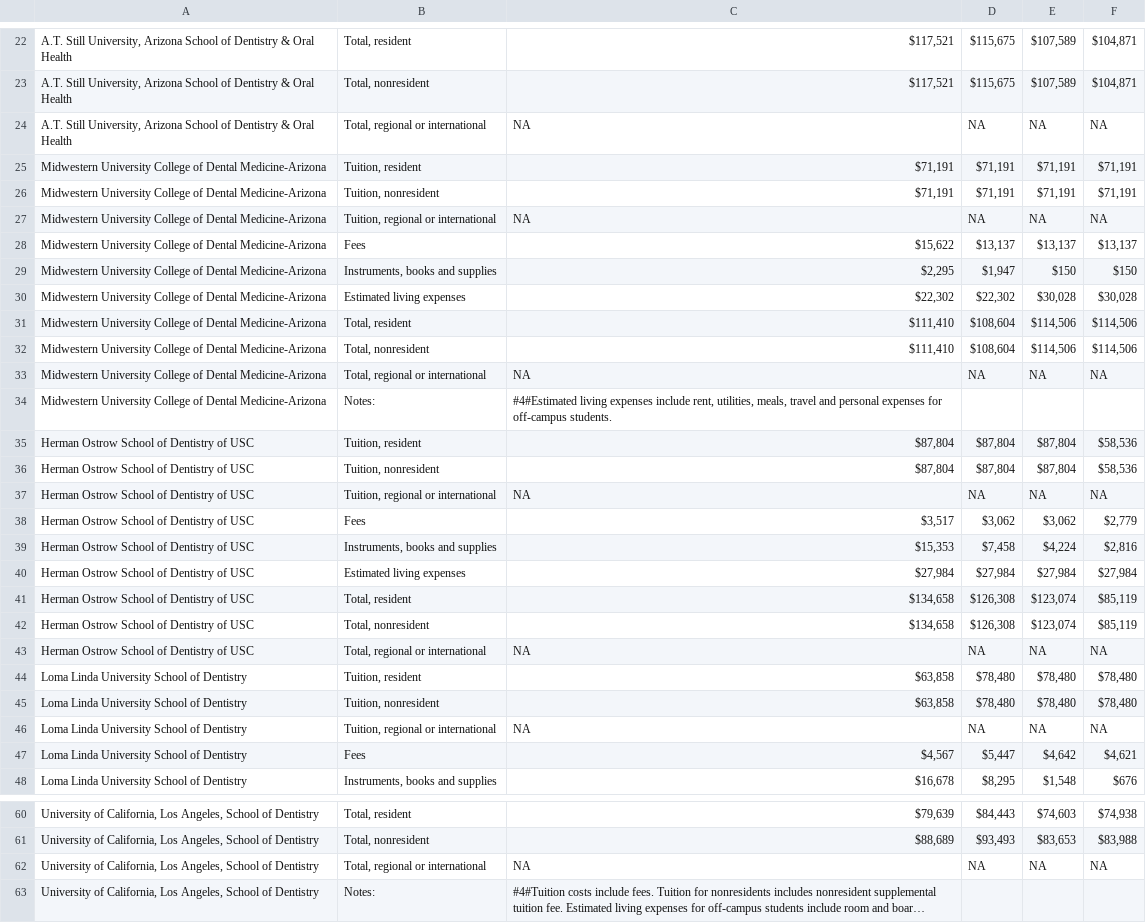
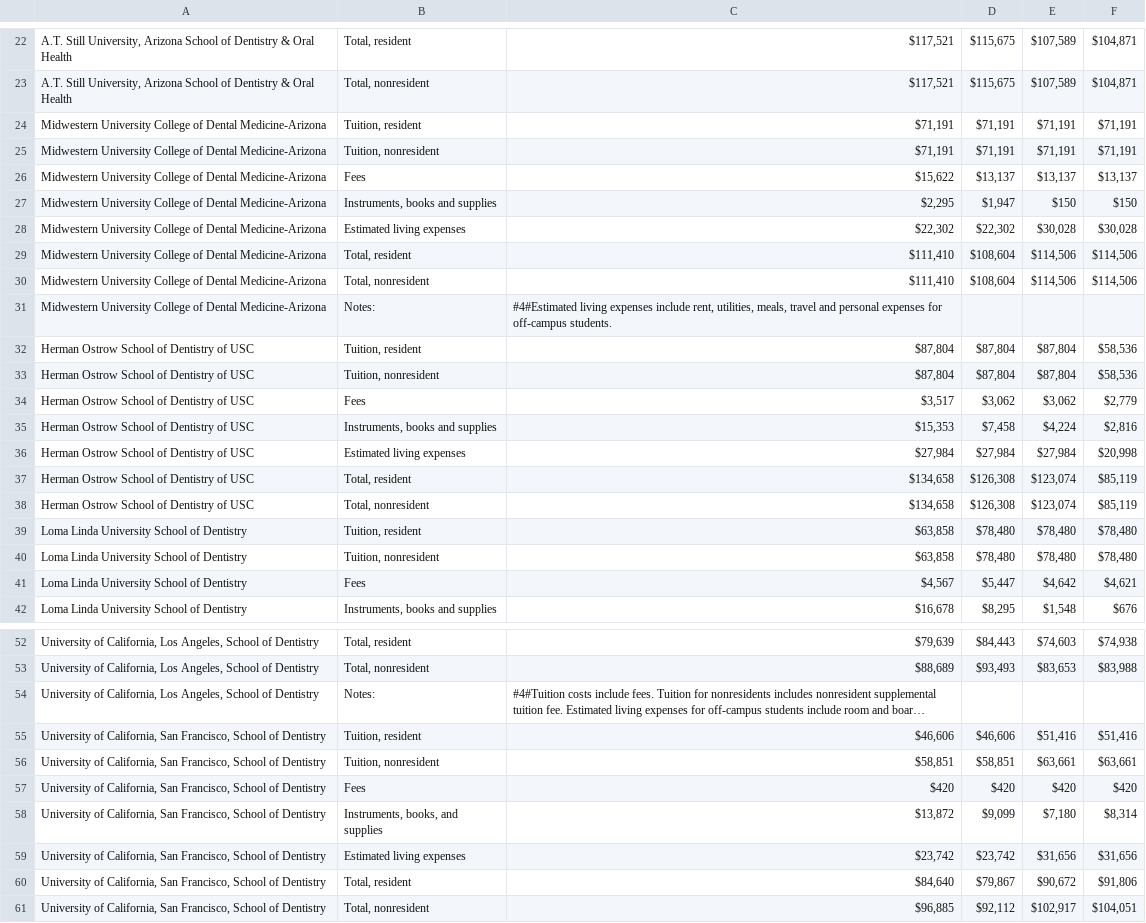
Before and after one commit to PAEA/ProgramDirectory4, a CSV file: csv/table_costs_based_on_2016_17.csv, drawn as a sheet; only a part is shown, gaps mark what is left out; the shorter side is filled out with more unchanged rows; long unchanged cells end in …; removed rows and columns are numbered as before the commit, all else as after; the diff covers the shown part only; the diff names each change by its address in the sheet, - before the commit and + after, or states it on an @@ line.

```diff
--- a/csv/table_costs_based_on_2016_17.csv
+++ b/csv/table_costs_based_on_2016_17.csv
-row 24: A.T. Still University, Arizona School of Dentistry & Oral Health | Total, regional or international | NA | NA | NA | NA
-row 27: Midwestern University College of Dental Medicine-Arizona | Tuition, regional or international | NA | NA | NA | NA
-row 33: Midwestern University College of Dental Medicine-Arizona | Total, regional or international | NA | NA | NA | NA
-row 37: Herman Ostrow School of Dentistry of USC | Tuition, regional or international | NA | NA | NA | NA
-F36: $27,984
+F36: $20,998
-row 43: Herman Ostrow School of Dentistry of USC | Total, regional or international | NA | NA | NA | NA
-row 46: Loma Linda University School of Dentistry | Tuition, regional or international | NA | NA | NA | NA
-row 62: University of California, Los Angeles, School of Dentistry | Total, regional or international | NA | NA | NA | NA
```
Also changed, not shown: 1 added row, 2 removed rows and 1 edited cell elsewhere in this file, csv/fields_additional_info_residence.csv, csv/fields_contact_information.csv, 30 other files.
